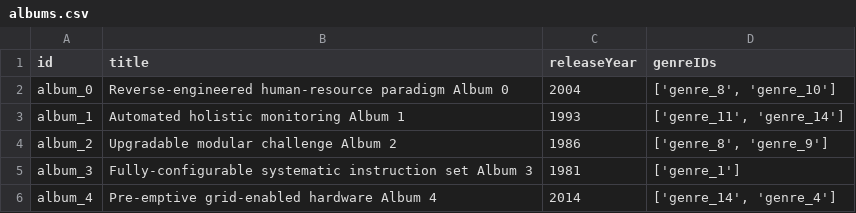
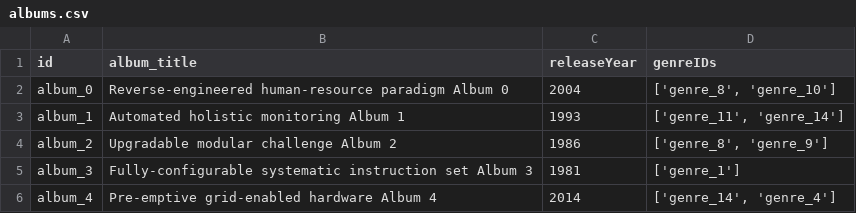
Before and after one commit to shauryashaurya/The-Silmaril, a CSV file: o-02-Music/data/albums.csv, drawn as a sheet; only a part is shown.

```diff
--- a/o-02-Music/data/albums.csv
+++ b/o-02-Music/data/albums.csv
@@ -1,2 +1,2 @@
-id,title,releaseYear,genreIDs
+id,album_title,releaseYear,genreIDs
 album_0,Reverse-engineered human-resource paradigm Album 0,2004,"['genre_8', 'genre_10']"
```
Also changed, not shown: o-02-Music/data/labels.csv, 6 other files.
